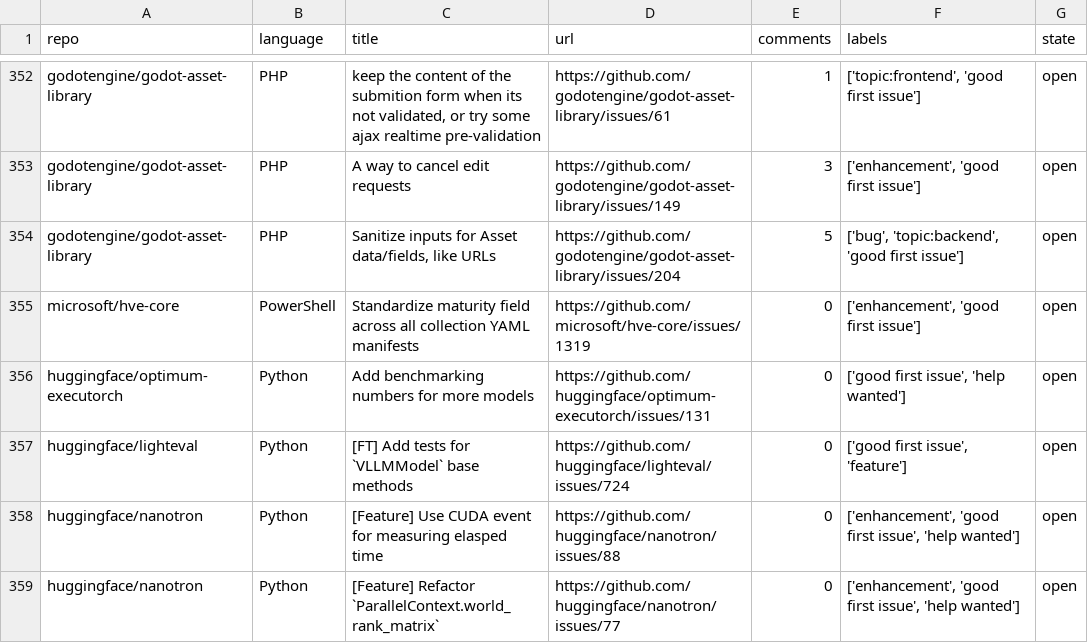
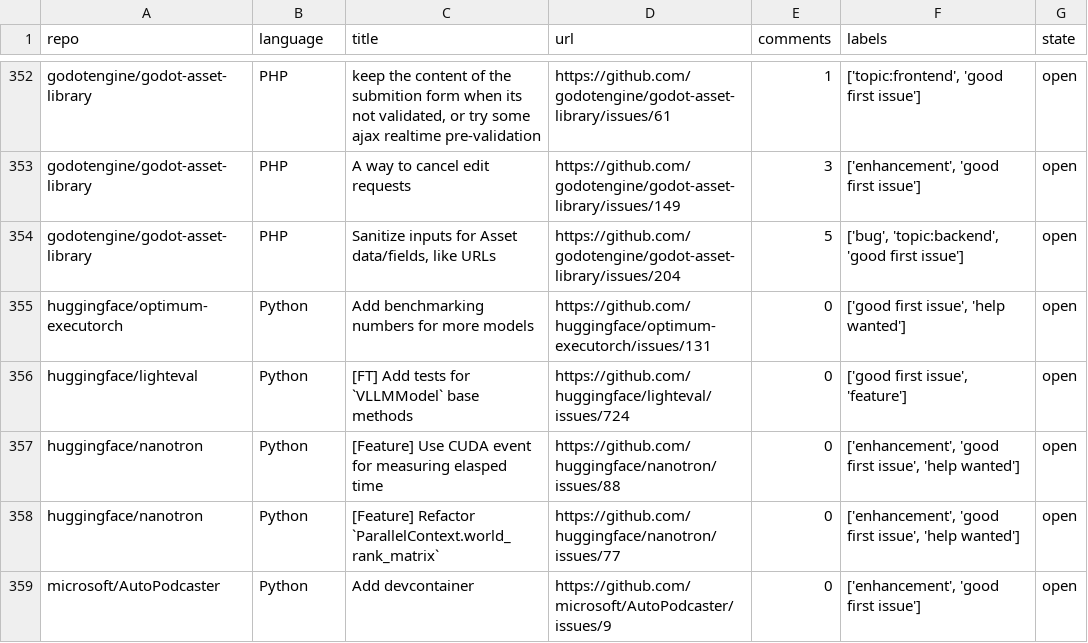
Before and after one commit to drkrillo/good-first-issues, a CSV file: good_first_issues.csv, drawn as a sheet; only a part is shown, gaps mark what is left out; the shorter side is filled out with more unchanged rows; the diff covers the shown part only.

```diff
--- a/good_first_issues.csv
+++ b/good_first_issues.csv
@@ -354,3 +354,2 @@ godotengine/godot-asset-library,PHP,A way to cancel edit requests,https://github
 godotengine/godot-asset-library,PHP,"Sanitize inputs for Asset data/fields, like URLs",https://github.com/godotengine/godot-asset-library/issues/204,5,"['bug', 'topic:backend', 'good first issue']",open
-microsoft/hve-core,PowerShell,Standardize maturity field across all collection YAML manifests,https://github.com/microsoft/hve-core/issues/1319,0,"['enhancement', 'good first issue']",open
 huggingface/optimum-executorch,Python,Add benchmarking numbers for more models,https://github.com/huggingface/optimum-executorch/issues/131,0,"['good first issue', 'help wanted']",open
```
Also changed, not shown: 6 added rows, 5 removed rows and 5 edited cells elsewhere in this file, 1 other file.
